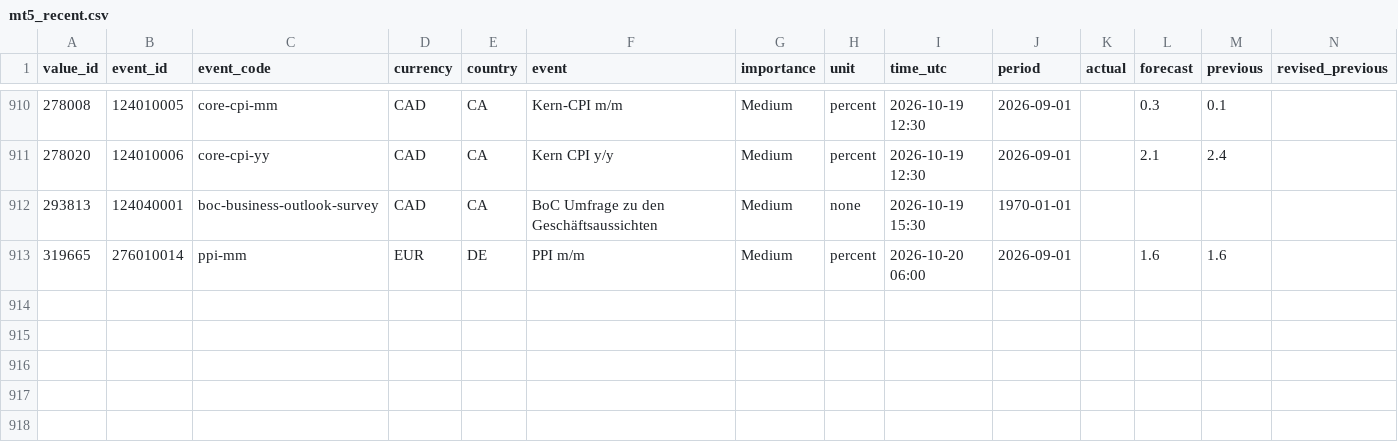
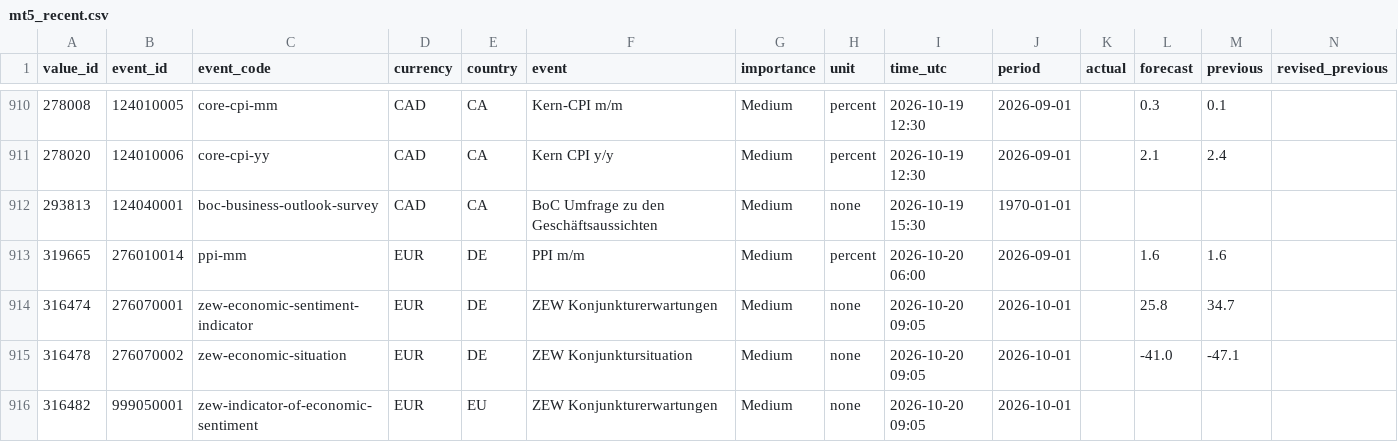
Before and after one commit to MazohFX/taco-strategy-lab, a CSV file: data/macro_calendar/mt5_recent.csv, drawn as a sheet; only a part is shown, gaps mark what is left out; rows hold the shown columns only; the diff names each change by its address in the sheet, - before the commit and + after, or states it on an @@ line.

```diff
--- a/data/macro_calendar/mt5_recent.csv
+++ b/data/macro_calendar/mt5_recent.csv
+row 914: 316474 | 276070001 | zew-economic-sentiment-indicator | EUR | DE | ZEW Konjunkturerwartungen | Medium | none | 2026-10-20 09:05 | 2026-10-01 |  | 25.8 | 34.7
+row 915: 316478 | 276070002 | zew-economic-situation | EUR | DE | ZEW Konjunktursituation | Medium | none | 2026-10-20 09:05 | 2026-10-01 |  | -41.0 | -47.1
+row 916: 316482 | 999050001 | zew-indicator-of-economic-sentiment | EUR | EU | ZEW Konjunkturerwartungen | Medium | none | 2026-10-20 09:05 | 2026-10-01
```
Also changed, not shown: 1 other file.
